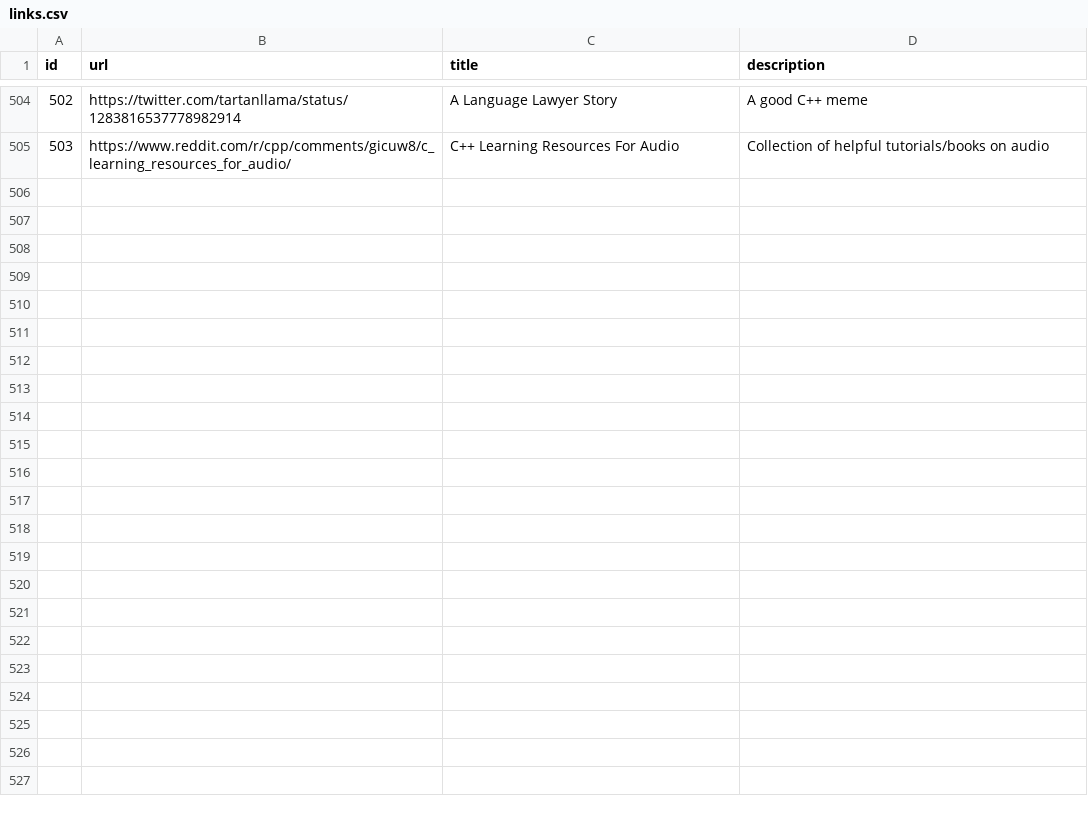
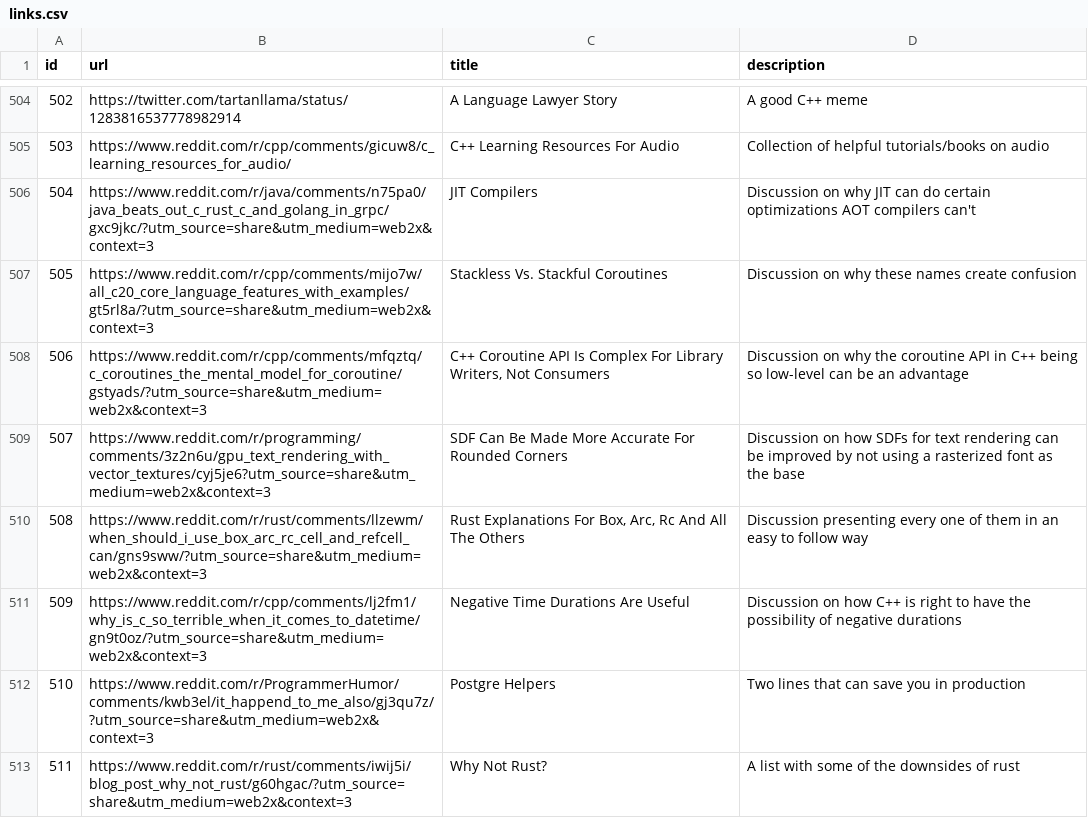
Before and after one commit to AlexandruIca/Stuff, a CSV file: data/links.csv, drawn as a sheet; only a part is shown, gaps mark what is left out; the diff names each change by its address in the sheet, - before the commit and + after, or states it on an @@ line.

Commit message:
New links

```diff
--- a/data/links.csv
+++ b/data/links.csv
+row 506: 504 | https://www.reddit.com/r/java/comments/n75pa0/java_beats_out_c_rust_c_and_golang_in_grpc/gxc9jkc/?utm_source=share&utm_medium=web2x&context=3 | JIT Compilers | Discussion on why JIT can do certain optimizations AOT compilers can't
+row 507: 505 | https://www.reddit.com/r/cpp/comments/mijo7w/all_c20_core_language_features_with_examples/gt5rl8a/?utm_source=share&utm_medium=web2x&context=3 | Stackless Vs. Stackful Coroutines | Discussion on why these names create confusion
+row 508: 506 | https://www.reddit.com/r/cpp/comments/mfqztq/c_coroutines_the_mental_model_for_coroutine/gstyads/?utm_source=share&utm_medium=web2x&context=3 | C++ Coroutine API Is Complex For Library Writers, Not Consumers | Discussion on why the coroutine API in C++ being so low-level can be an advantage
+row 509: 507 | https://www.reddit.com/r/programming/comments/3z2n6u/gpu_text_rendering_with_vector_textures/cyj5je6?utm_source=share&utm_medium=web2x&context=3 | SDF Can Be Made More Accurate For Rounded Corners | Discussion on how SDFs for text rendering can be improved by not using a rasterized font as the base
+row 510: 508 | https://www.reddit.com/r/rust/comments/llzewm/when_should_i_use_box_arc_rc_cell_and_refcell_can/gns9sww/?utm_source=share&utm_medium=web2x&context=3 | Rust Explanations For Box, Arc, Rc And All The Others | Discussion presenting every one of them in an easy to follow way
+row 511: 509 | https://www.reddit.com/r/cpp/comments/lj2fm1/why_is_c_so_terrible_when_it_comes_to_datetime/gn9t0oz/?utm_source=share&utm_medium=web2x&context=3 | Negative Time Durations Are Useful | Discussion on how C++ is right to have the possibility of negative durations
+row 512: 510 | https://www.reddit.com/r/ProgrammerHumor/comments/kwb3el/it_happend_to_me_also/gj3qu7z/?utm_source=share&utm_medium=web2x&context=3 | Postgre Helpers | Two lines that can save you in production
+row 513: 511 | https://www.reddit.com/r/rust/comments/iwij5i/blog_post_why_not_rust/g60hgac/?utm_source=share&utm_medium=web2x&context=3 | Why Not Rust? | A list with some of the downsides of rust
```
Also changed, not shown: data/links_tags.csv, 1 other file.
